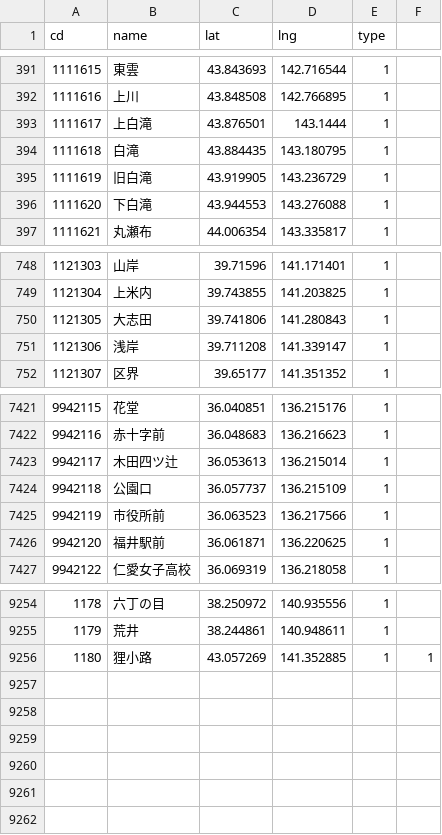
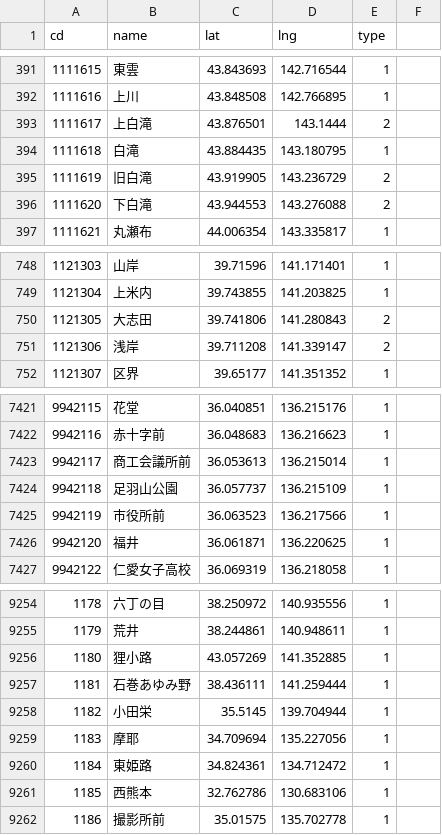
Before and after one commit to shinagaki/ekimemo-map, a CSV file: source/data/stations.csv, drawn as a sheet; only a part is shown, gaps mark what is left out; the diff covers the shown part only.

Commit message:
update stations.csv

```diff
--- a/source/data/stations.csv
+++ b/source/data/stations.csv
@@ -392,6 +392,6 @@ cd,name,lat,lng,type
 1111616,上川,43.848508,142.766895,1
-1111617,上白滝,43.876501,143.1444,1
+1111617,上白滝,43.876501,143.1444,2
 1111618,白滝,43.884435,143.180795,1
-1111619,旧白滝,43.919905,143.236729,1
-1111620,下白滝,43.944553,143.276088,1
+1111619,旧白滝,43.919905,143.236729,2
+1111620,下白滝,43.944553,143.276088,2
 1111621,丸瀬布,44.006354,143.335817,1
@@ -749,4 +749,4 @@ cd,name,lat,lng,type
 1121304,上米内,39.743855,141.203825,1
-1121305,大志田,39.741806,141.280843,1
-1121306,浅岸,39.711208,141.339147,1
+1121305,大志田,39.741806,141.280843,2
+1121306,浅岸,39.711208,141.339147,2
 1121307,区界,39.65177,141.351352,1
@@ -7422,6 +7422,6 @@ cd,name,lat,lng,type
 9942116,赤十字前,36.048683,136.216623,1
-9942117,木田四ツ辻,36.053613,136.215014,1
-9942118,公園口,36.057737,136.215109,1
+9942117,商工会議所前,36.053613,136.215014,1
+9942118,足羽山公園,36.057737,136.215109,1
 9942119,市役所前,36.063523,136.217566,1
-9942120,福井駅前,36.061871,136.220625,1
+9942120,福井,36.061871,136.220625,1
 9942122,仁愛女子高校,36.069319,136.218058,1
@@ -9255,2 +9255,8 @@ cd,name,lat,lng,type
 1179,荒井,38.244861,140.948611,1
-1180,狸小路,43.057269,141.352885,1,1
+1180,狸小路,43.057269,141.352885,1
+1181,石巻あゆみ野,38.436111,141.259444,1
+1182,小田栄,35.5145,139.704944,1
+1183,摩耶,34.709694,135.227056,1
+1184,東姫路,34.824361,134.712472,1
+1185,西熊本,32.762786,130.683106,1
+1186,撮影所前,35.01575,135.702778,1
```
Also changed, not shown: 2 moved rows and 9 edited cells elsewhere in this file, 1 other file.
